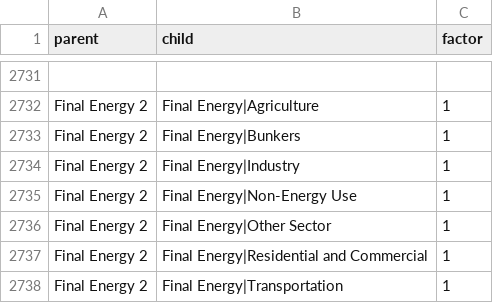
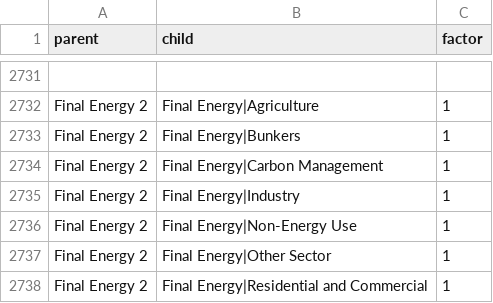
Before and after one commit to pik-piam/piamInterfaces, a CSV file: inst/summations/summation_groups_ScenarioMIP.csv, drawn as a sheet; only a part is shown, gaps mark what is left out; the shorter side is filled out with more unchanged rows; the diff names each change by its address in the sheet, - before the commit and + after, or states it on an @@ line.

Commit message:
Remove FE|Carbon Management from FE|Other Sector and add ES|Transport|Pass|Road|* variables

```diff
--- a/inst/summations/summation_groups_ScenarioMIP.csv
+++ b/inst/summations/summation_groups_ScenarioMIP.csv
+row 2734: Final Energy 2 | Final Energy|Carbon Management | 1
```
Also changed, not shown: 6 other files.
